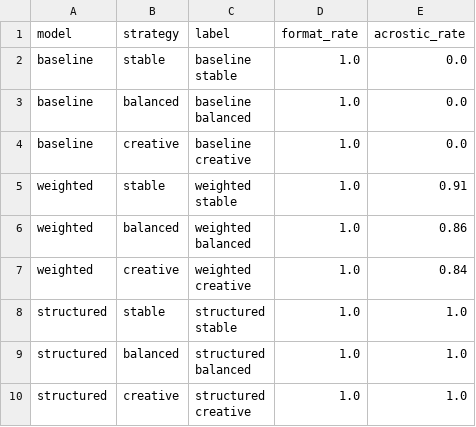
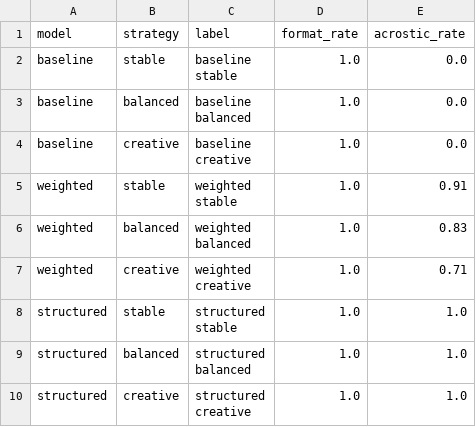
Before and after one commit to 1116xzx/Poet-I-get, a CSV file: runs/duibi/biaoge/cangtou_moshi_jiu_zuhe.csv, drawn as a sheet.

```diff
--- a/runs/duibi/biaoge/cangtou_moshi_jiu_zuhe.csv
+++ b/runs/duibi/biaoge/cangtou_moshi_jiu_zuhe.csv
@@ -9,6 +9,6 @@ weighted,stable,"weighted
 stable",1.0,0.91
-weighted,balanced,"weighted
-balanced",1.0,0.86
-weighted,creative,"weighted
-creative",1.0,0.84
+weighted,balanced,"weighted
+balanced",1.0,0.83
+weighted,creative,"weighted
+creative",1.0,0.71
 structured,stable,"structured
```
Also changed, not shown: runs/duibi/biaoge/xuxie_moshi_jiu_zuhe.csv, 32 other files.
